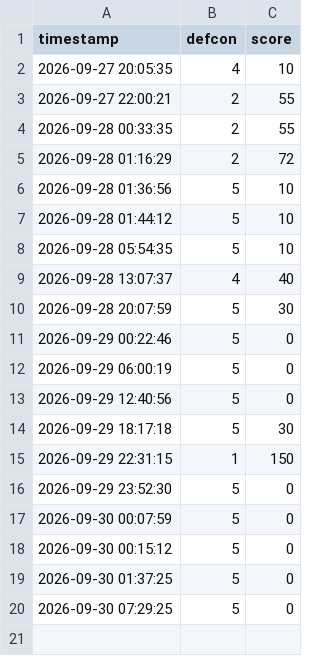
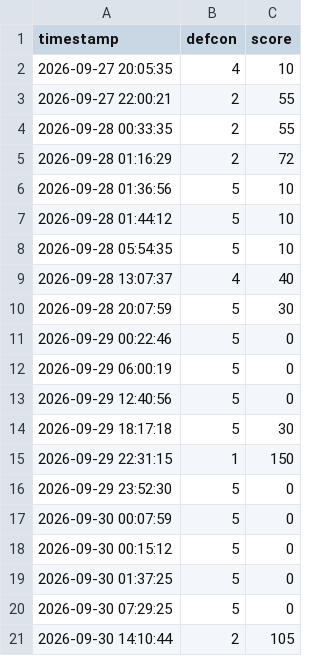
Before and after one commit to Alejandroguerra/osint-defcon-monitor, a CSV file: historial.csv, drawn as a sheet.

```diff
--- a/historial.csv
+++ b/historial.csv
@@ -20 +20,2 @@ timestamp,defcon,score
 2026-09-30 07:29:25,5,0
+2026-09-30 14:10:44,2,105
```
Also changed, not shown: 1 other file.
